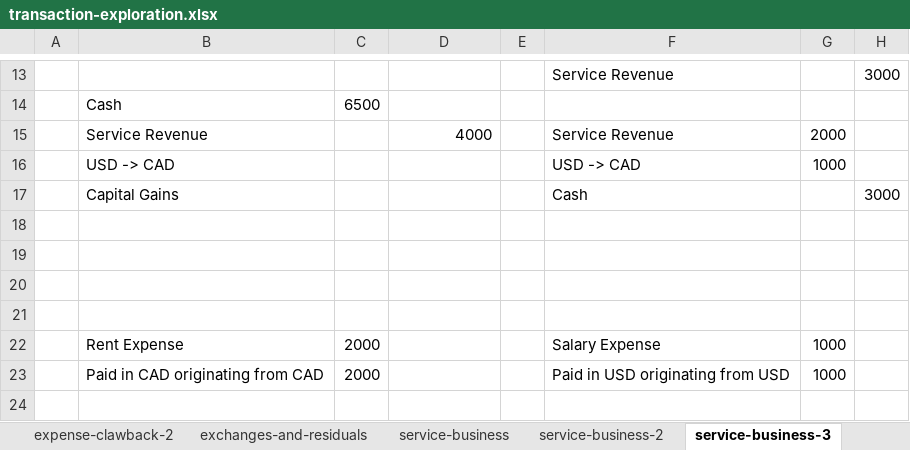
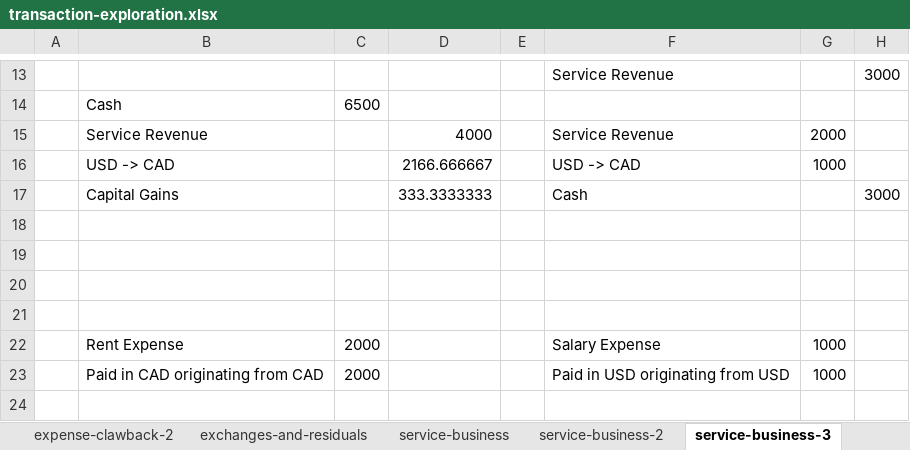
Before and after one commit to KyleUnrau/Lattice, an Excel workbook: examples/transaction-exploration.xlsx, sheet service-business-3, drawn as a sheet; only a part is shown, gaps mark what is left out; values as stored, in another font and other column widths than the file's, no borders; the diff names each change by its address in the sheet, - before the commit and + after, or states it on an @@ line.

```diff
--- a/examples/transaction-exploration.xlsx (sheet service-business-3)
+++ b/examples/transaction-exploration.xlsx (sheet service-business-3)
-D16: (empty)
+D16: 2166.666667
-D17: (empty)
+D17: 333.3333333
```
Also changed, not shown: sheet expense-clawback-2, 11 other files.
